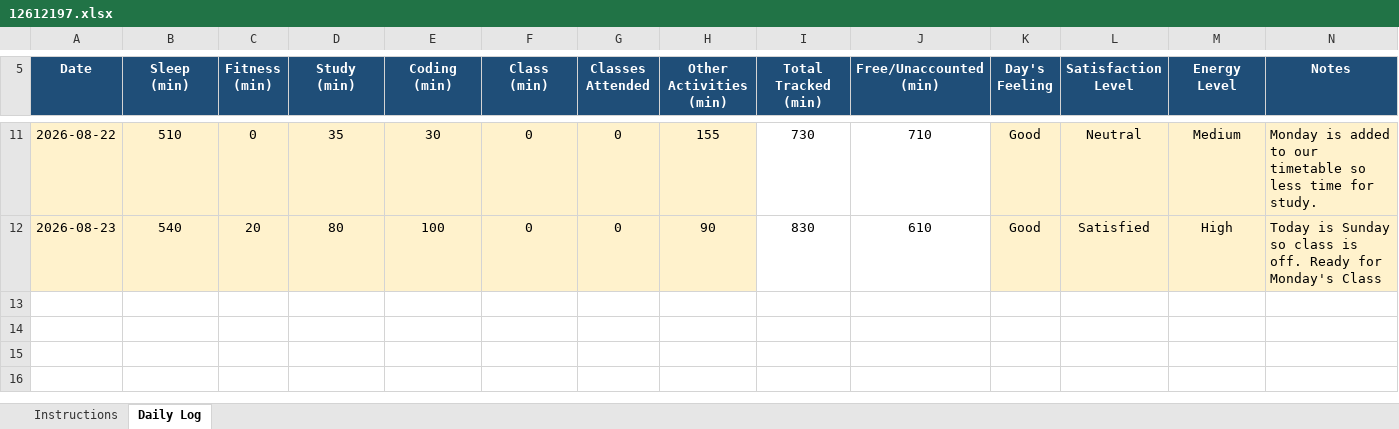
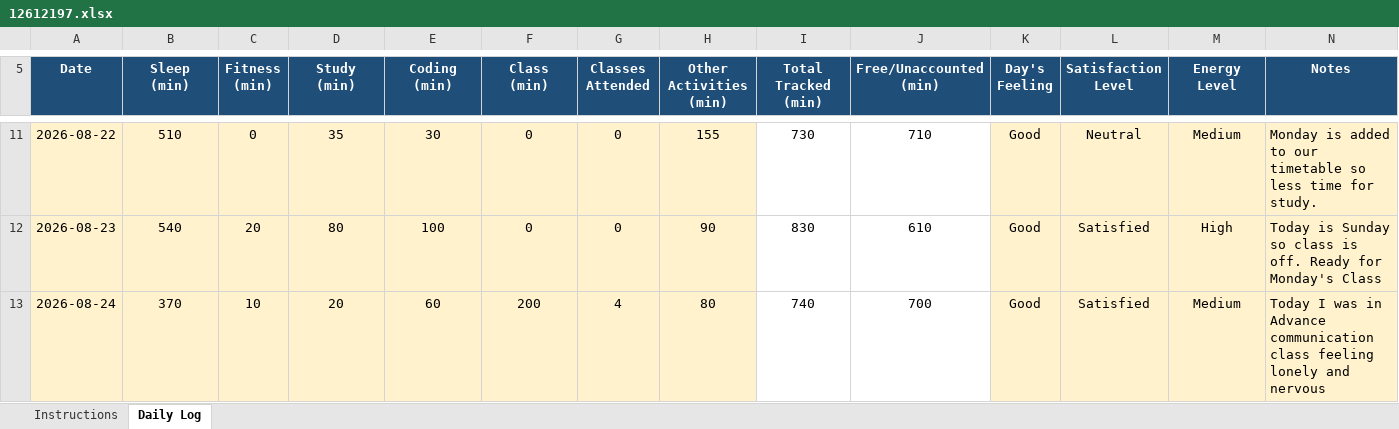
Before and after one commit to MayankSingh-2002/Coding-Journey, an Excel workbook: 12612197.xlsx, sheet Daily Log, drawn as a sheet; only a part is shown, gaps mark what is left out; values as stored, in another font and other column widths than the file's, no borders; conditional formats not drawn; the diff names each change by its address in the sheet, - before the commit and + after, or states it on an @@ line.

Commit message:
Update Excel Data Day 7

```diff
--- a/12612197.xlsx (sheet Daily Log)
+++ b/12612197.xlsx (sheet Daily Log)
+row 13: 2026-08-24 | 370 | 10 | 20 | 60 | 200 | 4 | 80 | 740 | 700 | Good | Satisfied | Medium | Today I was in Advance communication class feeling lonely and nervous
```
